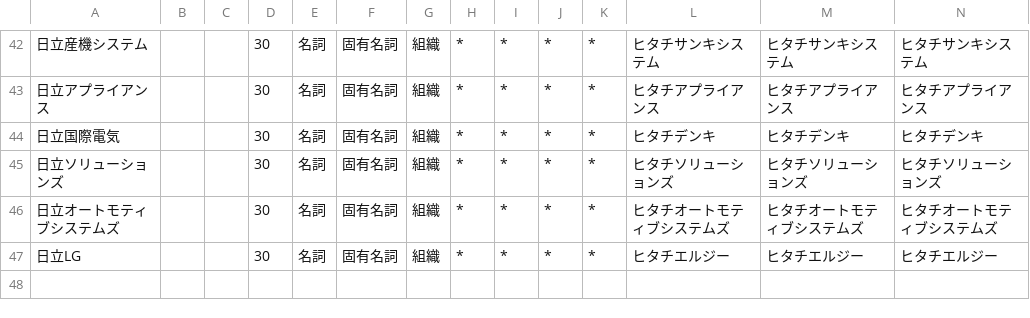
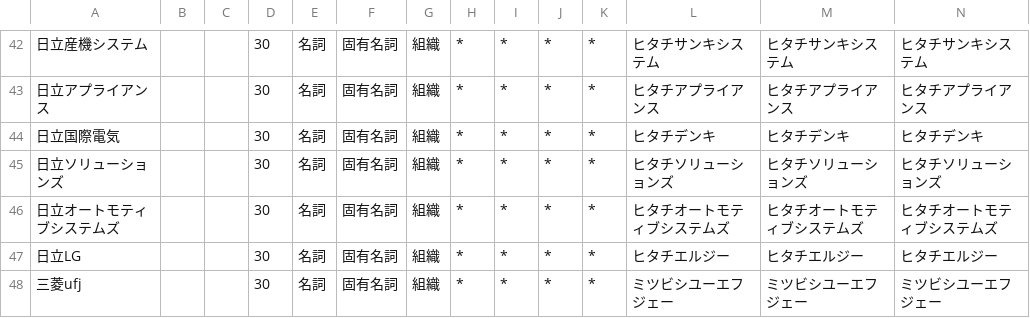
Before and after one commit to ShogoAkiyama/rltorch2, a CSV file: sentiment/mydict/mydict.csv, drawn as a sheet; only a part is shown, gaps mark what is left out; the diff names each change by its address in the sheet, - before the commit and + after, or states it on an @@ line.

```diff
--- a/sentiment/mydict/mydict.csv
+++ b/sentiment/mydict/mydict.csv
+row 48: 三菱ufj |  |  | 30 | 名詞 | 固有名詞 | 組織 | * | * | * | * | ミツビシユーエフジェー | ミツビシユーエフジェー | ミツビシユーエフジェー
```
Also changed, not shown: 9 other files.
